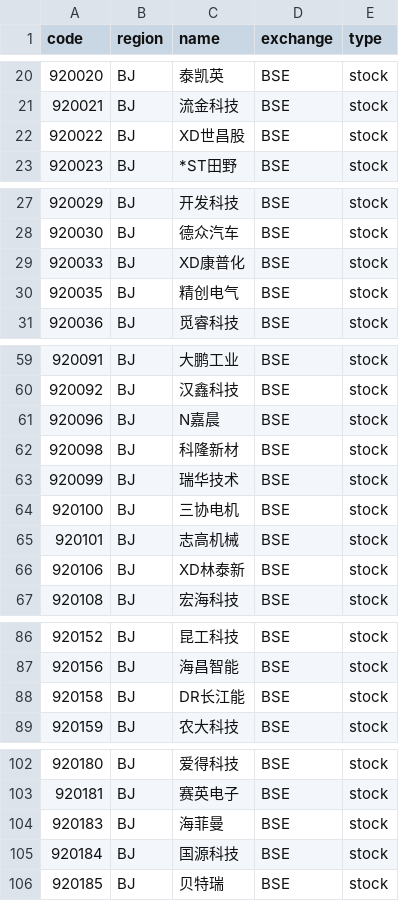
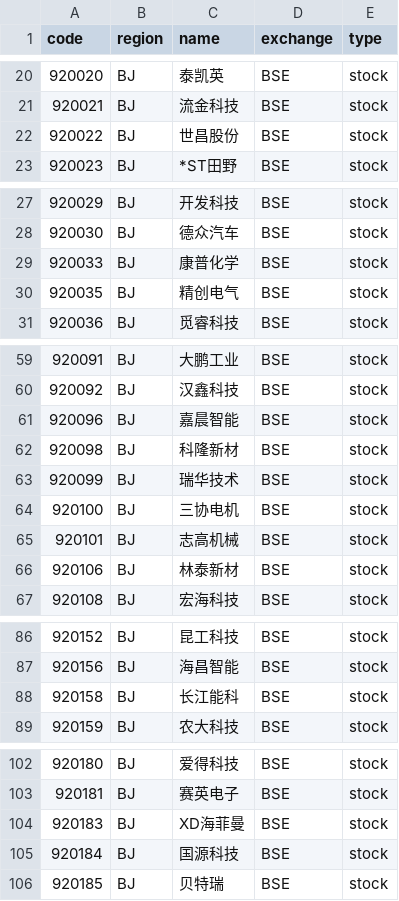
Before and after one commit to irachex/open-stock-data, a CSV file: symbols/BSE.csv, drawn as a sheet; only a part is shown, gaps mark what is left out; the diff covers the shown part only.

```diff
--- a/symbols/BSE.csv
+++ b/symbols/BSE.csv
@@ -21,3 +21,3 @@
 920021,BJ,流金科技,BSE,stock
-920022,BJ,XD世昌股,BSE,stock
+920022,BJ,世昌股份,BSE,stock
 920023,BJ,*ST田野,BSE,stock
@@ -28,3 +28,3 @@
 920030,BJ,德众汽车,BSE,stock
-920033,BJ,XD康普化,BSE,stock
+920033,BJ,康普化学,BSE,stock
 920035,BJ,精创电气,BSE,stock
@@ -60,3 +60,3 @@
 920092,BJ,汉鑫科技,BSE,stock
-920096,BJ,N嘉晨,BSE,stock
+920096,BJ,嘉晨智能,BSE,stock
 920098,BJ,科隆新材,BSE,stock
@@ -65,3 +65,3 @@
 920101,BJ,志高机械,BSE,stock
-920106,BJ,XD林泰新,BSE,stock
+920106,BJ,林泰新材,BSE,stock
 920108,BJ,宏海科技,BSE,stock
@@ -87,3 +87,3 @@
 920156,BJ,海昌智能,BSE,stock
-920158,BJ,DR长江能,BSE,stock
+920158,BJ,长江能科,BSE,stock
 920159,BJ,农大科技,BSE,stock
@@ -103,3 +103,3 @@
 920181,BJ,赛英电子,BSE,stock
-920183,BJ,海菲曼,BSE,stock
+920183,BJ,XD海菲曼,BSE,stock
 920184,BJ,国源科技,BSE,stock
```
Also changed, not shown: 3 edited cells elsewhere in this file, symbols/HKEX.csv, symbols/NASDAQ.csv, 3 other files.
